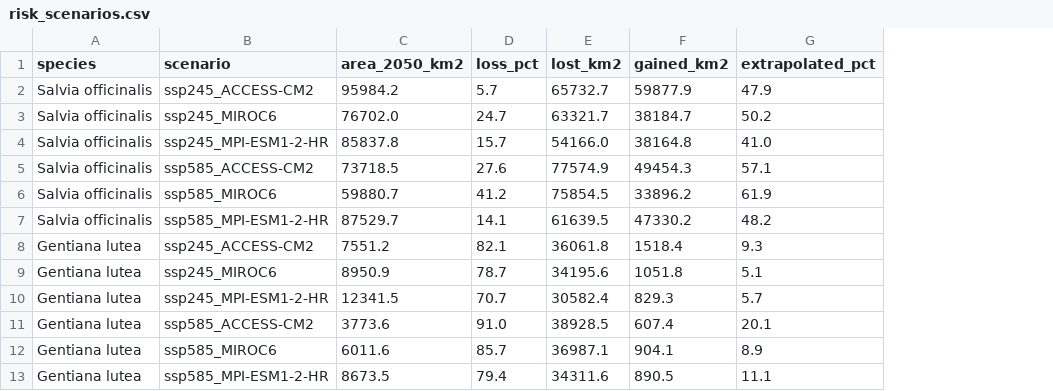
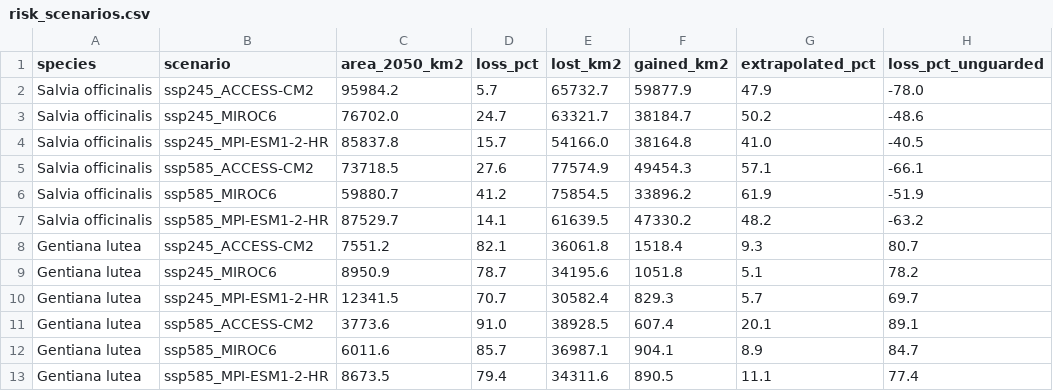
Before and after one commit to Albion-Hoxha/makeathon-2026-TheSilentFixers-biodiversity-sustainability, a CSV file: outputs/risk_scenarios.csv, drawn as a sheet; only a part is shown; the diff names each change by its address in the sheet, - before the commit and + after, or states it on an @@ line.

Commit message:
RISK_CSV_Updated

```diff
--- a/outputs/risk_scenarios.csv
+++ b/outputs/risk_scenarios.csv
+column H (loss_pct_unguarded), rows 2-13: -78.0 | -48.6 | -40.5 | -66.1 | -51.9 | -63.2 | 80.7 | 78.2 | 69.7 | 89.1 | 84.7 | 77.4
```
Also changed, not shown: outputs/risk.csv.
